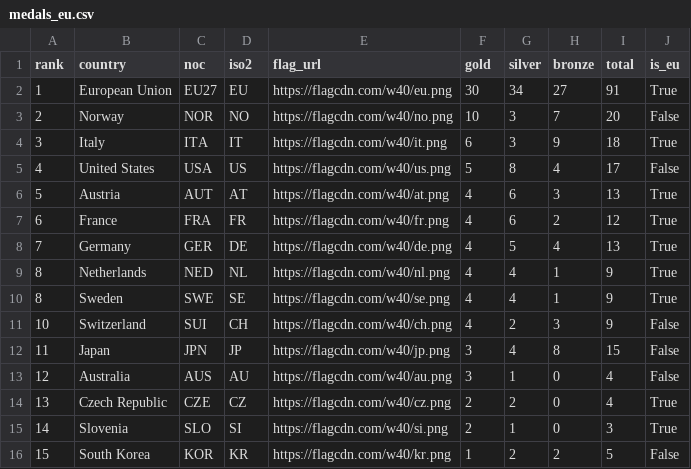
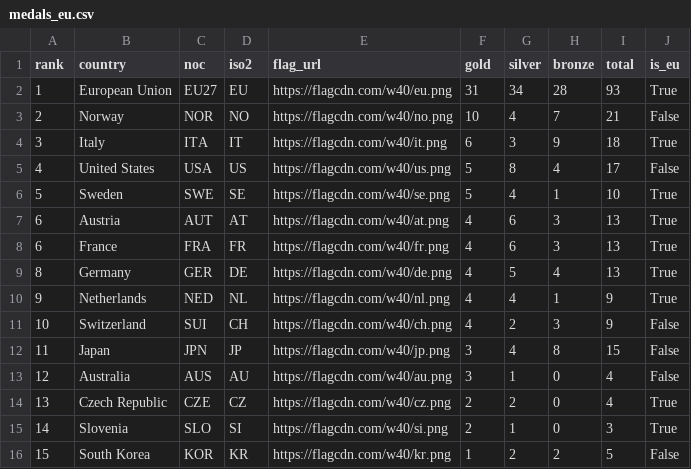
Before and after one commit to Eddimed/medal_table_tweaked, a CSV file: data/medals_eu.csv, drawn as a sheet; only a part is shown.

```diff
--- a/data/medals_eu.csv
+++ b/data/medals_eu.csv
@@ -1,11 +1,11 @@
 rank,country,noc,iso2,flag_url,gold,silver,bronze,total,is_eu
-1,European Union,EU27,EU,https://flagcdn.com/w40/eu.png,30,34,27,91,True
-2,Norway,NOR,NO,https://flagcdn.com/w40/no.png,10,3,7,20,False
+1,European Union,EU27,EU,https://flagcdn.com/w40/eu.png,31,34,28,93,True
+2,Norway,NOR,NO,https://flagcdn.com/w40/no.png,10,4,7,21,False
 3,Italy,ITA,IT,https://flagcdn.com/w40/it.png,6,3,9,18,True
 4,United States,USA,US,https://flagcdn.com/w40/us.png,5,8,4,17,False
-5,Austria,AUT,AT,https://flagcdn.com/w40/at.png,4,6,3,13,True
-6,France,FRA,FR,https://flagcdn.com/w40/fr.png,4,6,2,12,True
-7,Germany,GER,DE,https://flagcdn.com/w40/de.png,4,5,4,13,True
-8,Netherlands,NED,NL,https://flagcdn.com/w40/nl.png,4,4,1,9,True
-8,Sweden,SWE,SE,https://flagcdn.com/w40/se.png,4,4,1,9,True
+5,Sweden,SWE,SE,https://flagcdn.com/w40/se.png,5,4,1,10,True
+6,Austria,AUT,AT,https://flagcdn.com/w40/at.png,4,6,3,13,True
+6,France,FRA,FR,https://flagcdn.com/w40/fr.png,4,6,3,13,True
+8,Germany,GER,DE,https://flagcdn.com/w40/de.png,4,5,4,13,True
+9,Netherlands,NED,NL,https://flagcdn.com/w40/nl.png,4,4,1,9,True
 10,Switzerland,SUI,CH,https://flagcdn.com/w40/ch.png,4,2,3,9,False
```
Also changed, not shown: 2 other files.
